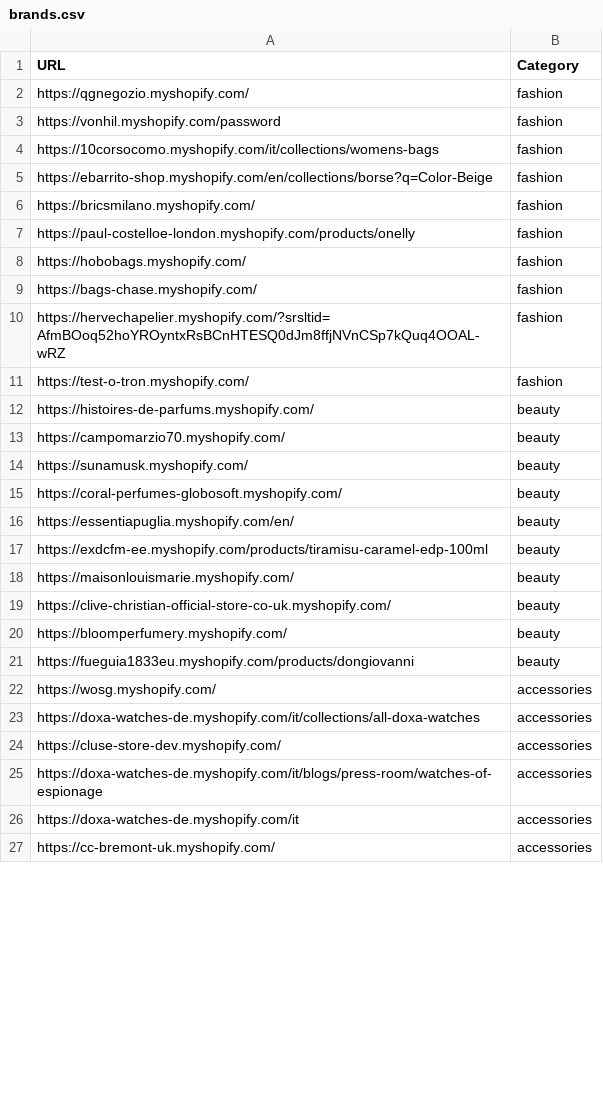
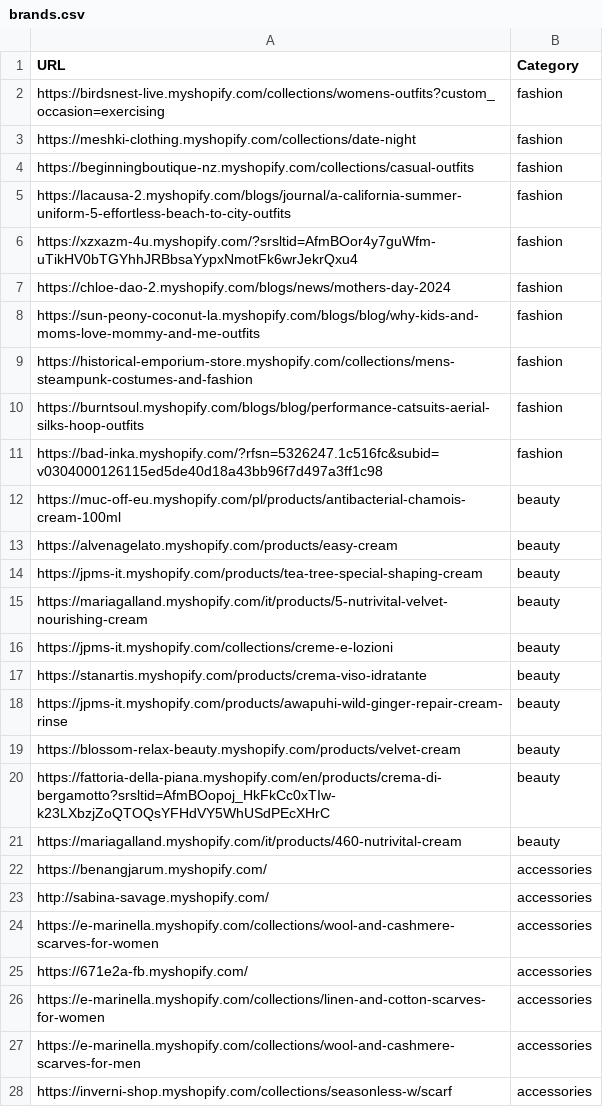
Before and after one commit to LOOKALIKE-AI/Leads, a CSV file: brands.csv, drawn as a sheet; only a part is shown; the diff covers the shown part only.

```diff
--- a/brands.csv
+++ b/brands.csv
@@ -1,27 +1,28 @@
 URL,Category
-https://qgnegozio.myshopify.com/,fashion
-https://vonhil.myshopify.com/password,fashion
-https://10corsocomo.myshopify.com/it/collections/womens-bags,fashion
-https://ebarrito-shop.myshopify.com/en/collections/borse?q=Color-Beige,fashion
-https://bricsmilano.myshopify.com/,fashion
-https://paul-costelloe-london.myshopify.com/products/onelly,fashion
-https://hobobags.myshopify.com/,fashion
-https://bags-chase.myshopify.com/,fashion
-https://hervechapelier.myshopify.com/?srsltid=AfmBOoq52hoYROyntxRsBCnHTESQ0dJm8ffjNVnCSp7kQuq4OOAL-wRZ,fashion
-https://test-o-tron.myshopify.com/,fashion
-https://histoires-de-parfums.myshopify.com/,beauty
-https://campomarzio70.myshopify.com/,beauty
-https://sunamusk.myshopify.com/,beauty
-https://coral-perfumes-globosoft.myshopify.com/,beauty
-https://essentiapuglia.myshopify.com/en/,beauty
-https://exdcfm-ee.myshopify.com/products/tiramisu-caramel-edp-100ml,beauty
-https://maisonlouismarie.myshopify.com/,beauty
-https://clive-christian-official-store-co-uk.myshopify.com/,beauty
-https://bloomperfumery.myshopify.com/,beauty
-https://fueguia1833eu.myshopify.com/products/dongiovanni,beauty
-https://wosg.myshopify.com/,accessories
-https://doxa-watches-de.myshopify.com/it/collections/all-doxa-watches,accessories
-https://cluse-store-dev.myshopify.com/,accessories
-https://doxa-watches-de.myshopify.com/it/blogs/press-room/watches-of-espionage,accessories
-https://doxa-watches-de.myshopify.com/it,accessories
-https://cc-bremont-uk.myshopify.com/,accessories
+https://birdsnest-live.myshopify.com/collections/womens-outfits?custom_occasion=exercising,fashion
+https://meshki-clothing.myshopify.com/collections/date-night,fashion
+https://beginningboutique-nz.myshopify.com/collections/casual-outfits,fashion
+https://lacausa-2.myshopify.com/blogs/journal/a-california-summer-uniform-5-effortless-beach-to-city-outfits,fashion
+https://xzxazm-4u.myshopify.com/?srsltid=AfmBOor4y7guWfm-uTikHV0bTGYhhJRBbsaYypxNmotFk6wrJekrQxu4,fashion
+https://chloe-dao-2.myshopify.com/blogs/news/mothers-day-2024,fashion
+https://sun-peony-coconut-la.myshopify.com/blogs/blog/why-kids-and-moms-love-mommy-and-me-outfits,fashion
+https://historical-emporium-store.myshopify.com/collections/mens-steampunk-costumes-and-fashion,fashion
+https://burntsoul.myshopify.com/blogs/blog/performance-catsuits-aerial-silks-hoop-outfits,fashion
+https://bad-inka.myshopify.com/?rfsn=5326247.1c516fc&subid=v0304000126115ed5de40d18a43bb96f7d497a3ff1c98,fashion
+https://muc-off-eu.myshopify.com/pl/products/antibacterial-chamois-cream-100ml,beauty
+https://alvenagelato.myshopify.com/products/easy-cream,beauty
+https://jpms-it.myshopify.com/products/tea-tree-special-shaping-cream,beauty
+https://mariagalland.myshopify.com/it/products/5-nutrivital-velvet-nourishing-cream,beauty
+https://jpms-it.myshopify.com/collections/creme-e-lozioni,beauty
+https://stanartis.myshopify.com/products/crema-viso-idratante,beauty
+https://jpms-it.myshopify.com/products/awapuhi-wild-ginger-repair-cream-rinse,beauty
+https://blossom-relax-beauty.myshopify.com/products/velvet-cream,beauty
+https://fattoria-della-piana.myshopify.com/en/products/crema-di-bergamotto?srsltid=AfmBOopoj_HkFkCc0xTIw-k23LXbzjZoQTOQsYFHdVY5WhUSdPEcXHrC,beauty
+https://mariagalland.myshopify.com/it/products/460-nutrivital-cream,beauty
+https://benangjarum.myshopify.com/,accessories
+http://sabina-savage.myshopify.com/,accessories
+https://e-marinella.myshopify.com/collections/wool-and-cashmere-scarves-for-women,accessories
+https://671e2a-fb.myshopify.com/,accessories
+https://e-marinella.myshopify.com/collections/linen-and-cotton-scarves-for-women,accessories
+https://e-marinella.myshopify.com/collections/wool-and-cashmere-scarves-for-men,accessories
+https://inverni-shop.myshopify.com/collections/seasonless-w/scarf,accessories
```
Also changed, not shown: 1 removed row and 13 edited cells elsewhere in this file, leads.csv.
